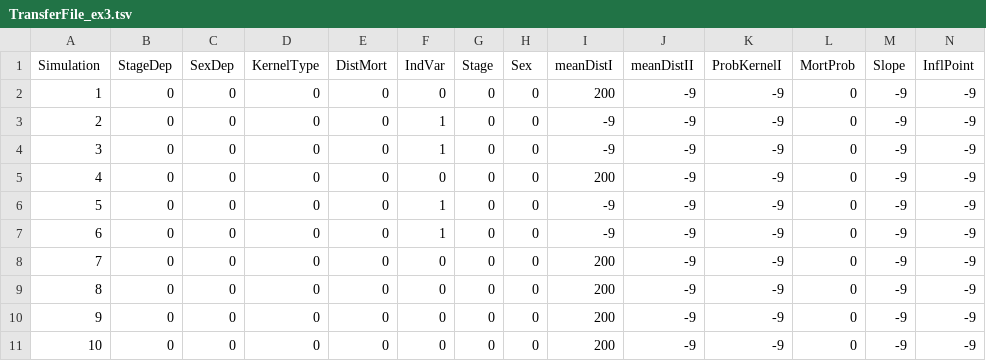
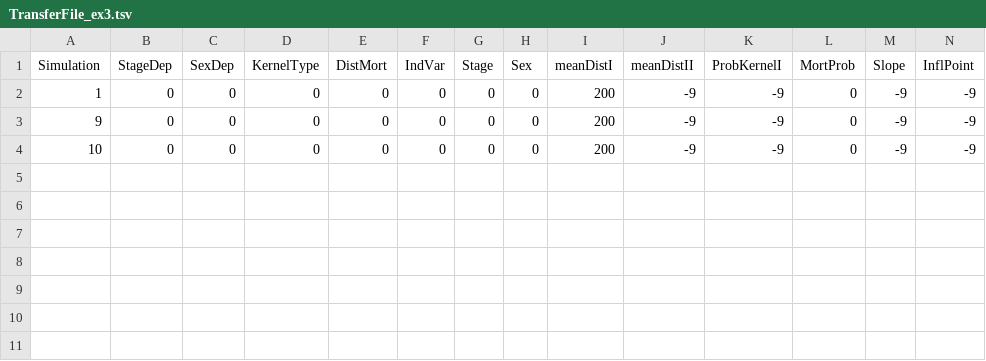
Before and after one commit to TheoPannetier/RScueGenLoad, a TSV file: Inputs/TransferFile_ex3.tsv, drawn as a sheet; the diff names each change by its address in the sheet, - before the commit and + after, or states it on an @@ line.

```diff
--- a/Inputs/TransferFile_ex3.tsv
+++ b/Inputs/TransferFile_ex3.tsv
-row 3: 2 | 0 | 0 | 0 | 0 | 1 | 0 | 0 | -9 | -9 | -9 | 0 | -9 | -9
-row 4: 3 | 0 | 0 | 0 | 0 | 1 | 0 | 0 | -9 | -9 | -9 | 0 | -9 | -9
-row 5: 4 | 0 | 0 | 0 | 0 | 0 | 0 | 0 | 200 | -9 | -9 | 0 | -9 | -9
-row 6: 5 | 0 | 0 | 0 | 0 | 1 | 0 | 0 | -9 | -9 | -9 | 0 | -9 | -9
-row 7: 6 | 0 | 0 | 0 | 0 | 1 | 0 | 0 | -9 | -9 | -9 | 0 | -9 | -9
-row 8: 7 | 0 | 0 | 0 | 0 | 0 | 0 | 0 | 200 | -9 | -9 | 0 | -9 | -9
-row 9: 8 | 0 | 0 | 0 | 0 | 0 | 0 | 0 | 200 | -9 | -9 | 0 | -9 | -9
```
Also changed, not shown: Inputs/InitialisationFile_ex3.tsv, Inputs/ParameterFile_ex3.tsv, 12 other files.
